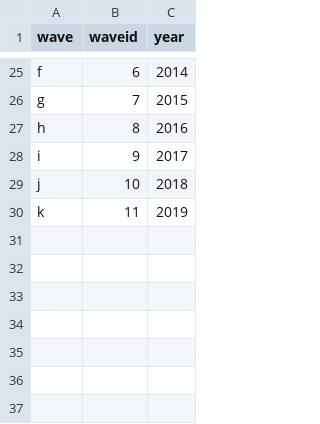
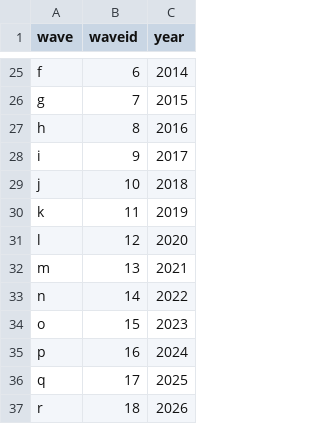
Before and after one commit to wklimowicz/tidyusoc, a CSV file: inst/coding_frames/wave_year.csv, drawn as a sheet; only a part is shown, gaps mark what is left out.

Commit message:
Updated Roxygen and year mappings

```diff
--- a/inst/coding_frames/wave_year.csv
+++ b/inst/coding_frames/wave_year.csv
@@ -30 +30,8 @@ j, 10, 2018
 k, 11, 2019
+l, 12, 2020
+m, 13, 2021
+n, 14, 2022
+o, 15, 2023
+p, 16, 2024
+q, 17, 2025
+r, 18, 2026
```
Also changed, not shown: 1 other file.
